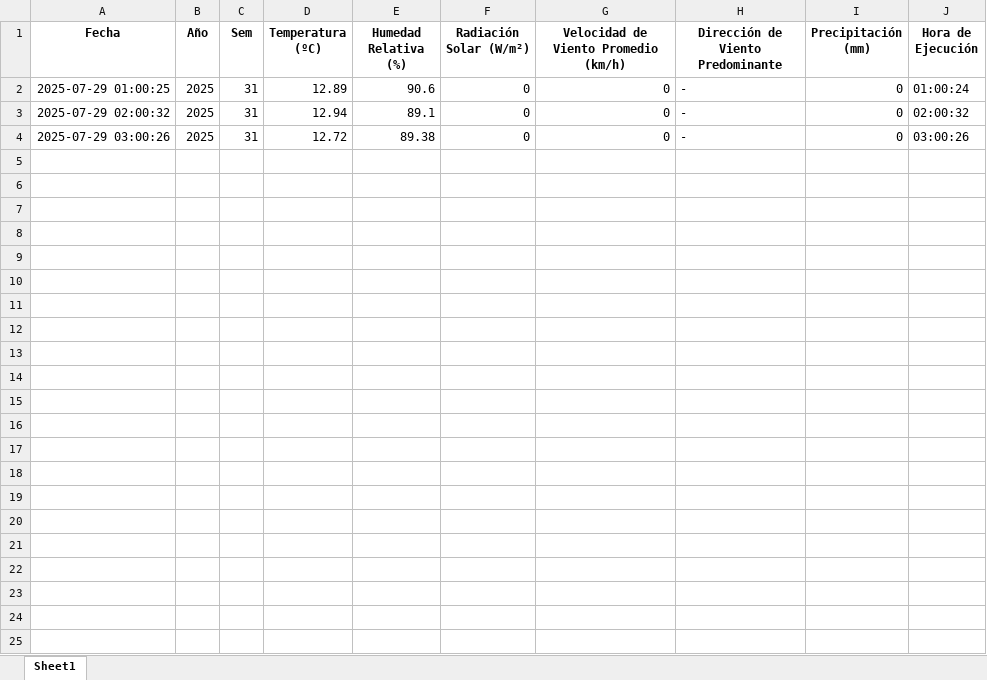
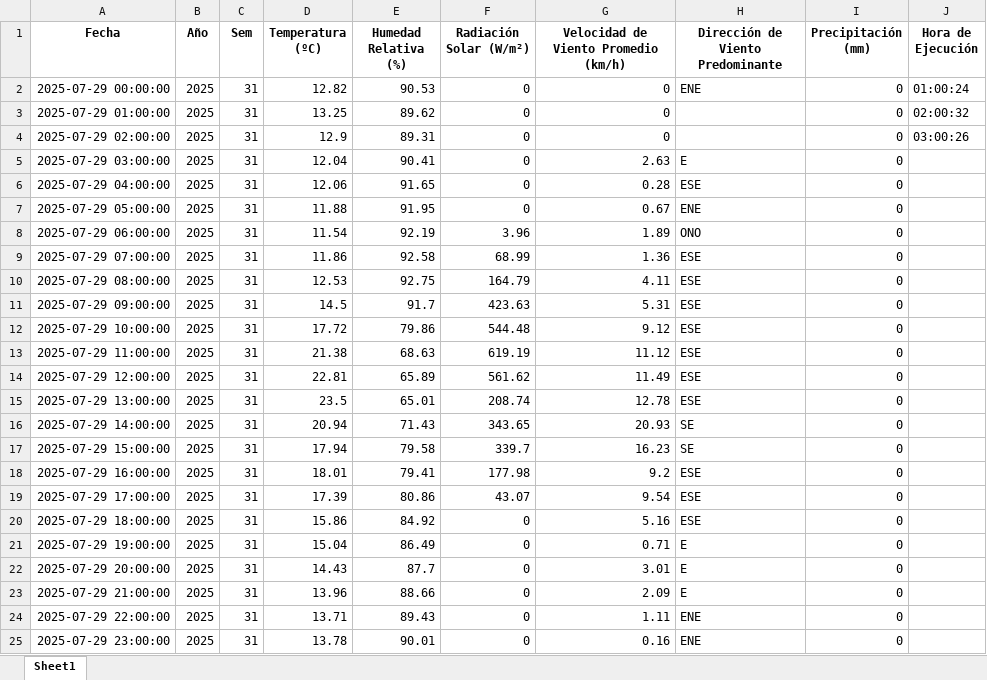
Before and after one commit to 02051994/mi-app-humedad, an Excel workbook: datos_dropcontrol/2025-07-29.xlsx, sheet Sheet1, drawn as a sheet; values as stored, in another font and other column widths than the file's, no borders; the diff names each change by its address in the sheet, - before the commit and + after, or states it on an @@ line.

```diff
--- a/datos_dropcontrol/2025-07-29.xlsx (sheet Sheet1)
+++ b/datos_dropcontrol/2025-07-29.xlsx (sheet Sheet1)
-A2 (Fecha): 2025-07-29 01:00:25
+A2 (Fecha): 2025-07-29 00:00:00
-D2 (Temperatura (ºC)): 12.89
+D2 (Temperatura (ºC)): 12.82
-E2 (Humedad Relativa (%)): 90.6
+E2 (Humedad Relativa (%)): 90.53
-H2 (Dirección de Viento Predominante): -
+H2 (Dirección de Viento Predominante): ENE
-A3 (Fecha): 2025-07-29 02:00:32
+A3 (Fecha): 2025-07-29 01:00:00
-D3 (Temperatura (ºC)): 12.94
+D3 (Temperatura (ºC)): 13.25
-E3 (Humedad Relativa (%)): 89.1
+E3 (Humedad Relativa (%)): 89.62
-H3:H4 (Dirección de Viento Predominante): -
+H3:H4 (Dirección de Viento Predominante): (empty)
-A4 (Fecha): 2025-07-29 03:00:26
+A4 (Fecha): 2025-07-29 02:00:00
-D4 (Temperatura (ºC)): 12.72
+D4 (Temperatura (ºC)): 12.9
-E4 (Humedad Relativa (%)): 89.38
+E4 (Humedad Relativa (%)): 89.31
+row 5: 2025-07-29 03:00:00 | 2025 | 31 | 12.04 | 90.41 | 0 | 2.63 | E | 0
+row 6: 2025-07-29 04:00:00 | 2025 | 31 | 12.06 | 91.65 | 0 | 0.28 | ESE | 0
+row 7: 2025-07-29 05:00:00 | 2025 | 31 | 11.88 | 91.95 | 0 | 0.67 | ENE | 0
+row 8: 2025-07-29 06:00:00 | 2025 | 31 | 11.54 | 92.19 | 3.96 | 1.89 | ONO | 0
+row 9: 2025-07-29 07:00:00 | 2025 | 31 | 11.86 | 92.58 | 68.99 | 1.36 | ESE | 0
+row 10: 2025-07-29 08:00:00 | 2025 | 31 | 12.53 | 92.75 | 164.79 | 4.11 | ESE | 0
+row 11: 2025-07-29 09:00:00 | 2025 | 31 | 14.5 | 91.7 | 423.63 | 5.31 | ESE | 0
+row 12: 2025-07-29 10:00:00 | 2025 | 31 | 17.72 | 79.86 | 544.48 | 9.12 | ESE | 0
+row 13: 2025-07-29 11:00:00 | 2025 | 31 | 21.38 | 68.63 | 619.19 | 11.12 | ESE | 0
+row 14: 2025-07-29 12:00:00 | 2025 | 31 | 22.81 | 65.89 | 561.62 | 11.49 | ESE | 0
+row 15: 2025-07-29 13:00:00 | 2025 | 31 | 23.5 | 65.01 | 208.74 | 12.78 | ESE | 0
+row 16: 2025-07-29 14:00:00 | 2025 | 31 | 20.94 | 71.43 | 343.65 | 20.93 | SE | 0
+row 17: 2025-07-29 15:00:00 | 2025 | 31 | 17.94 | 79.58 | 339.7 | 16.23 | SE | 0
+row 18: 2025-07-29 16:00:00 | 2025 | 31 | 18.01 | 79.41 | 177.98 | 9.2 | ESE | 0
+row 19: 2025-07-29 17:00:00 | 2025 | 31 | 17.39 | 80.86 | 43.07 | 9.54 | ESE | 0
+row 20: 2025-07-29 18:00:00 | 2025 | 31 | 15.86 | 84.92 | 0 | 5.16 | ESE | 0
+row 21: 2025-07-29 19:00:00 | 2025 | 31 | 15.04 | 86.49 | 0 | 0.71 | E | 0
+row 22: 2025-07-29 20:00:00 | 2025 | 31 | 14.43 | 87.7 | 0 | 3.01 | E | 0
+row 23: 2025-07-29 21:00:00 | 2025 | 31 | 13.96 | 88.66 | 0 | 2.09 | E | 0
+row 24: 2025-07-29 22:00:00 | 2025 | 31 | 13.71 | 89.43 | 0 | 1.11 | ENE | 0
+row 25: 2025-07-29 23:00:00 | 2025 | 31 | 13.78 | 90.01 | 0 | 0.16 | ENE | 0
```
Also changed, not shown: datos_dropcontrol/2025-07-24.xlsx, datos_dropcontrol/2025-07-25.xlsx, 5 other files.
